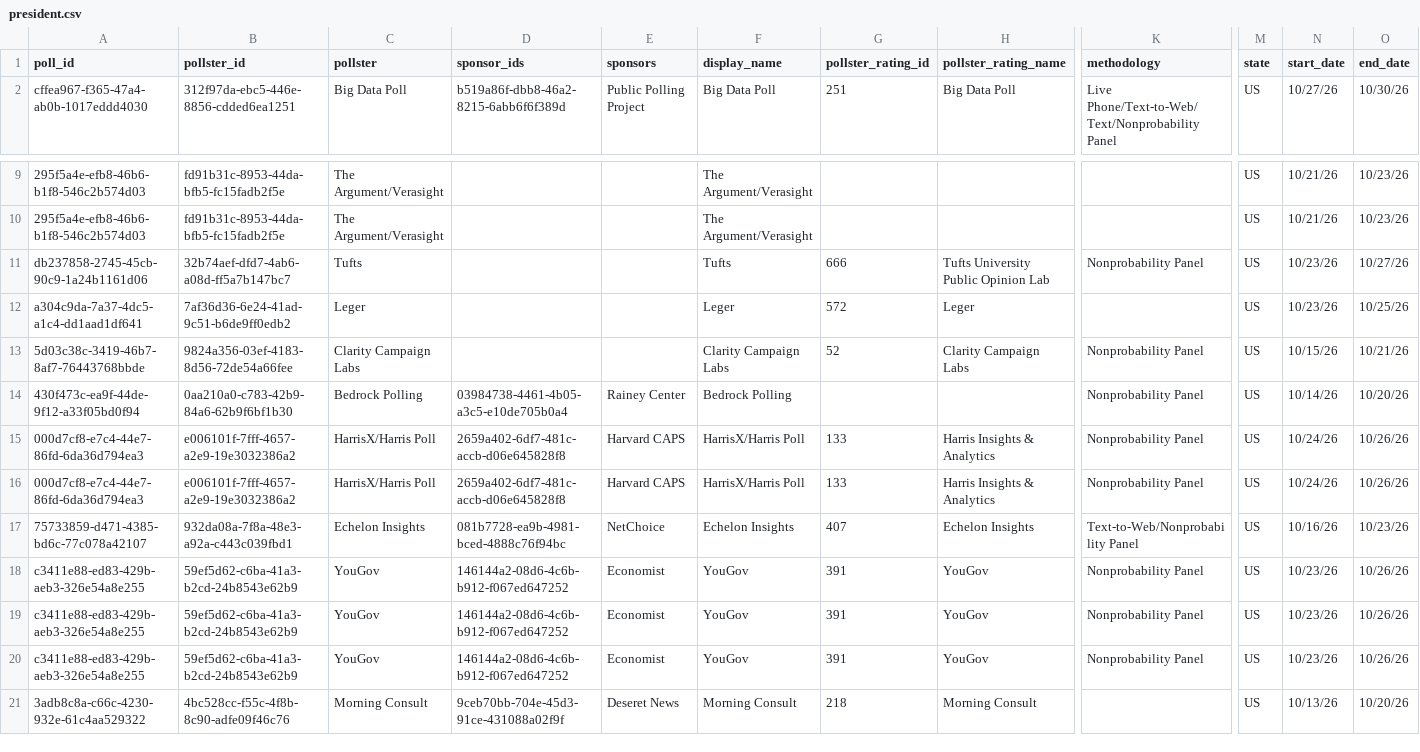
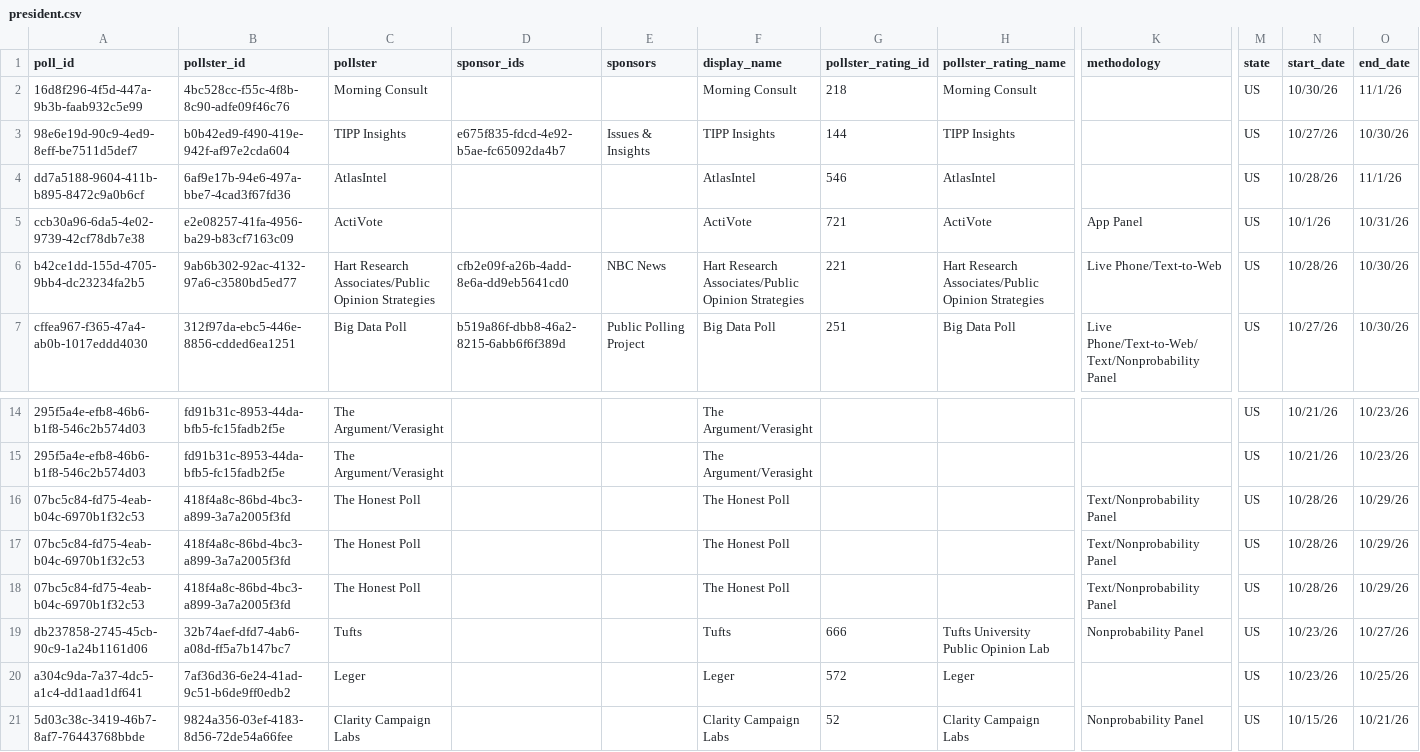
Before and after one commit to davidmold/spockpoll, a CSV file: president.csv, drawn as a sheet; only a part is shown, gaps mark what is left out; the shorter side is filled out with more unchanged rows; rows hold the shown columns only; the diff names each change by its address in the sheet, - before the commit and + after, or states it on an @@ line.

```diff
--- a/president.csv
+++ b/president.csv
+row 2: 16d8f296-4f5d-447a-9b3b-faab932c5e99 | 4bc528cc-f55c-4f8b-8c90-adfe09f46c76 | Morning Consult |  |  | Morning Consult | 218 | Morning Consult |  | US | 10/30/26 | 11/1/26
+row 3: 98e6e19d-90c9-4ed9-8eff-be7511d5def7 | b0b42ed9-f490-419e-942f-af97e2cda604 | TIPP Insights | e675f835-fdcd-4e92-b5ae-fc65092da4b7 | Issues & Insights | TIPP Insights | 144 | TIPP Insights |  | US | 10/27/26 | 10/30/26
+row 4: dd7a5188-9604-411b-b895-8472c9a0b6cf | 6af9e17b-94e6-497a-bbe7-4cad3f67fd36 | AtlasIntel |  |  | AtlasIntel | 546 | AtlasIntel |  | US | 10/28/26 | 11/1/26
+row 5: ccb30a96-6da5-4e02-9739-42cf78db7e38 | e2e08257-41fa-4956-ba29-b83cf7163c09 | ActiVote |  |  | ActiVote | 721 | ActiVote | App Panel | US | 10/1/26 | 10/31/26
+row 6: b42ce1dd-155d-4705-9bb4-dc23234fa2b5 | 9ab6b302-92ac-4132-97a6-c3580bd5ed77 | Hart Research Associates/Public Opinion Strategies | cfb2e09f-a26b-4add-8e6a-dd9eb5641cd0 | NBC News | Hart Research Associates/Public Opinion Strategies | 221 | Hart Research Associates/Public Opinion Strategies | Live Phone/Text-to-Web | US | 10/28/26 | 10/30/26
+row 16: 07bc5c84-fd75-4eab-b04c-6970b1f32c53 | 418f4a8c-86bd-4bc3-a899-3a7a2005f3fd | The Honest Poll |  |  | The Honest Poll |  |  | Text/Nonprobability Panel | US | 10/28/26 | 10/29/26
+row 17: 07bc5c84-fd75-4eab-b04c-6970b1f32c53 | 418f4a8c-86bd-4bc3-a899-3a7a2005f3fd | The Honest Poll |  |  | The Honest Poll |  |  | Text/Nonprobability Panel | US | 10/28/26 | 10/29/26
+row 18: 07bc5c84-fd75-4eab-b04c-6970b1f32c53 | 418f4a8c-86bd-4bc3-a899-3a7a2005f3fd | The Honest Poll |  |  | The Honest Poll |  |  | Text/Nonprobability Panel | US | 10/28/26 | 10/29/26
```
Also changed, not shown: economic.csv, 2 other files.
